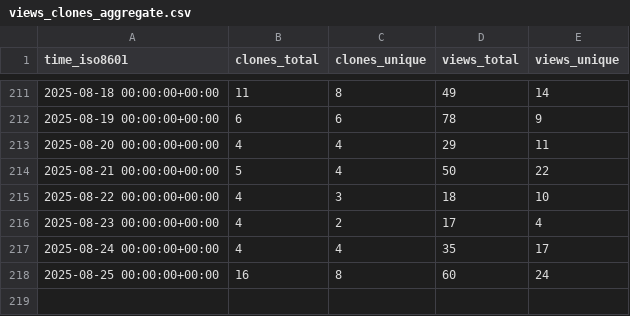
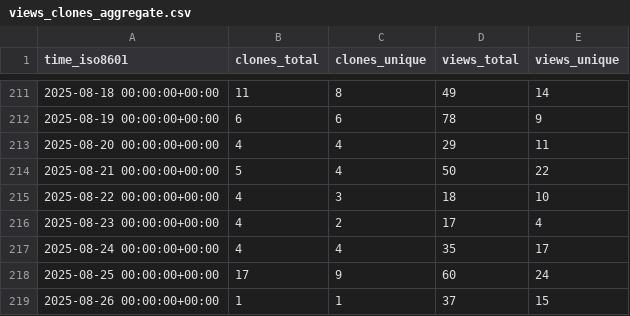
Before and after one commit to sei-eschwartz/pharos-data, a CSV file: cmu-sei/pharos/ghrs-data/views_clones_aggregate.csv, drawn as a sheet; only a part is shown, gaps mark what is left out.

```diff
--- a/cmu-sei/pharos/ghrs-data/views_clones_aggregate.csv
+++ b/cmu-sei/pharos/ghrs-data/views_clones_aggregate.csv
@@ -217,2 +217,3 @@ time_iso8601,clones_total,clones_unique,views_total,views_unique
 2025-08-24 00:00:00+00:00,4,4,35,17
-2025-08-25 00:00:00+00:00,16,8,60,24
+2025-08-25 00:00:00+00:00,17,9,60,24
+2025-08-26 00:00:00+00:00,1,1,37,15
```
Also changed, not shown: 1 other file.
